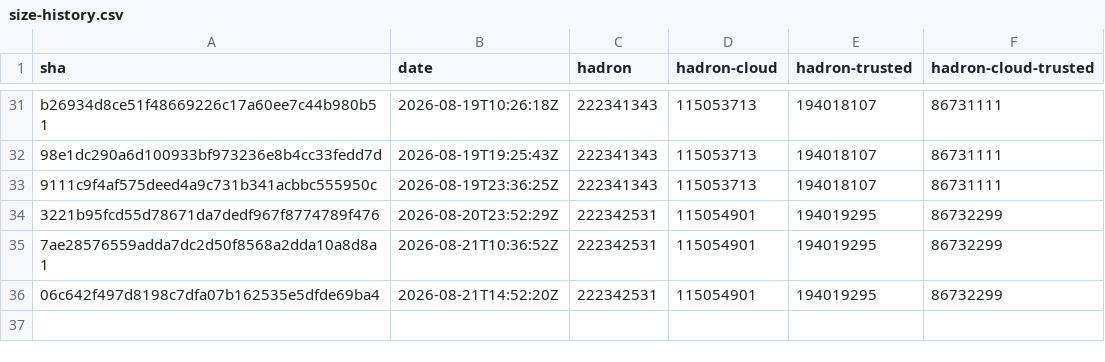
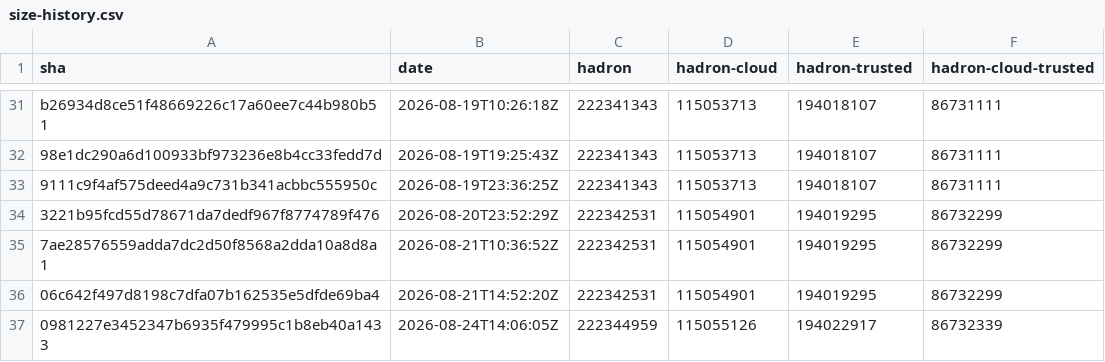
Before and after one commit to kairos-io/hadron, a CSV file: size-history.csv, drawn as a sheet; only a part is shown, gaps mark what is left out.

```diff
--- a/size-history.csv
+++ b/size-history.csv
@@ -36 +36,2 @@ b26934d8ce51f48669226c17a60ee7c44b980b51,2026-08-19T10:26:18Z,222341343,11505371
 06c642f497d8198c7dfa07b162535e5dfde69ba4,2026-08-21T14:52:20Z,222342531,115054901,194019295,86732299
+0981227e3452347b6935f479995c1b8eb40a1433,2026-08-24T14:06:05Z,222344959,115055126,194022917,86732339
```
Also changed, not shown: 2 other files.
